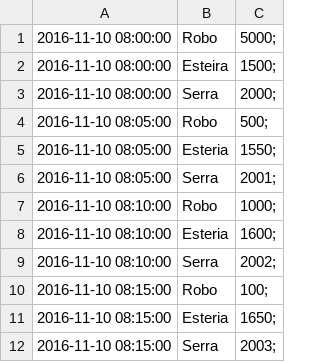
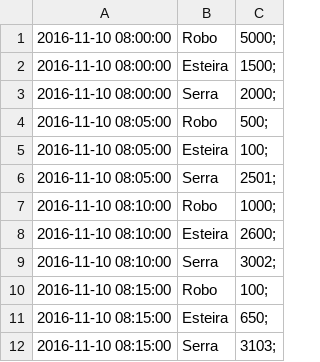
Before and after one commit to donizetejunior/SVACEE-GA4, a CSV file: src/svacee/model/dados.csv, drawn as a sheet.

```diff
--- a/src/svacee/model/dados.csv
+++ b/src/svacee/model/dados.csv
@@ -4,9 +4,9 @@
 2016-11-10 08:05:00,Robo,500;
-2016-11-10 08:05:00,Esteria,1550;
-2016-11-10 08:05:00,Serra,2001;
+2016-11-10 08:05:00,Esteira,100;
+2016-11-10 08:05:00,Serra,2501;
 2016-11-10 08:10:00,Robo,1000;
-2016-11-10 08:10:00,Esteria,1600;
-2016-11-10 08:10:00,Serra,2002;
+2016-11-10 08:10:00,Esteira,2600;
+2016-11-10 08:10:00,Serra,3002;
 2016-11-10 08:15:00,Robo,100;
-2016-11-10 08:15:00,Esteria,1650;
-2016-11-10 08:15:00,Serra,2003;
+2016-11-10 08:15:00,Esteira,650;
+2016-11-10 08:15:00,Serra,3103;
```
Also changed, not shown: 11 other files.
